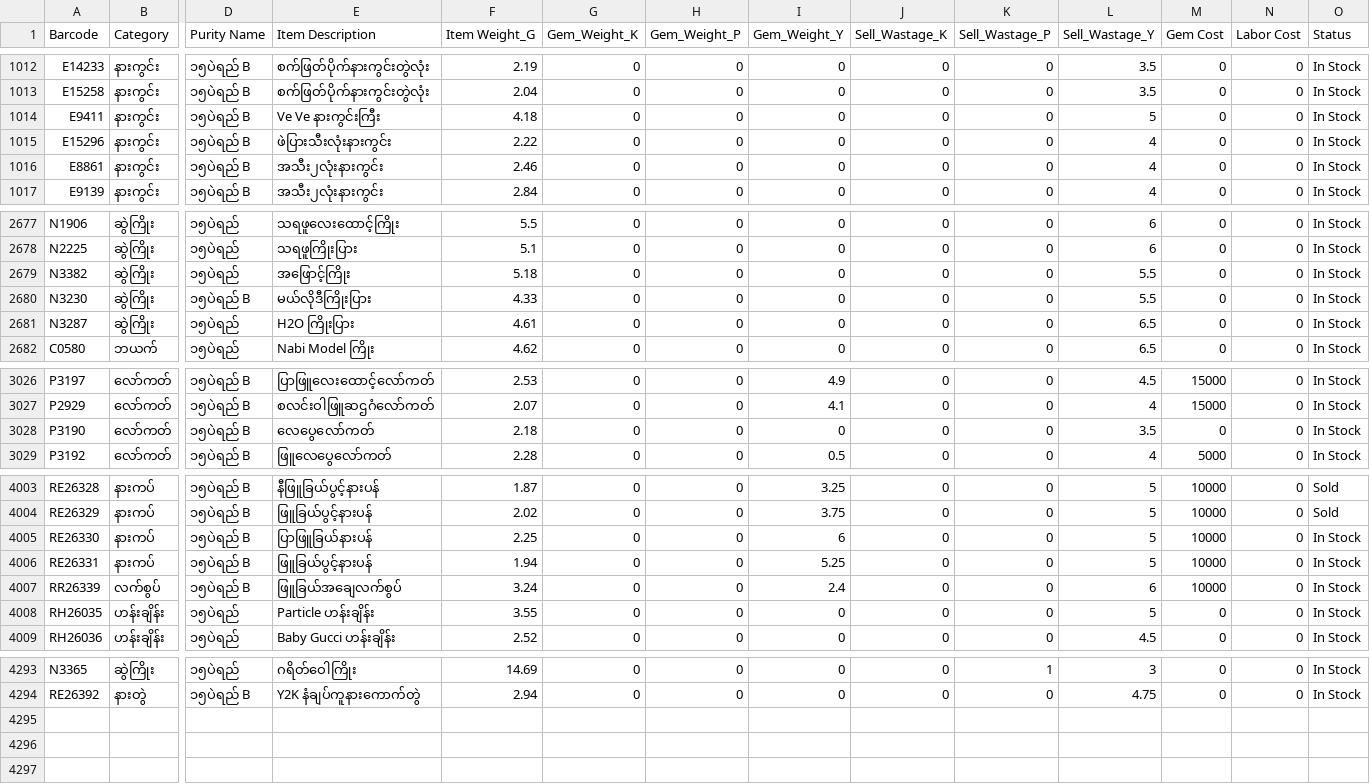
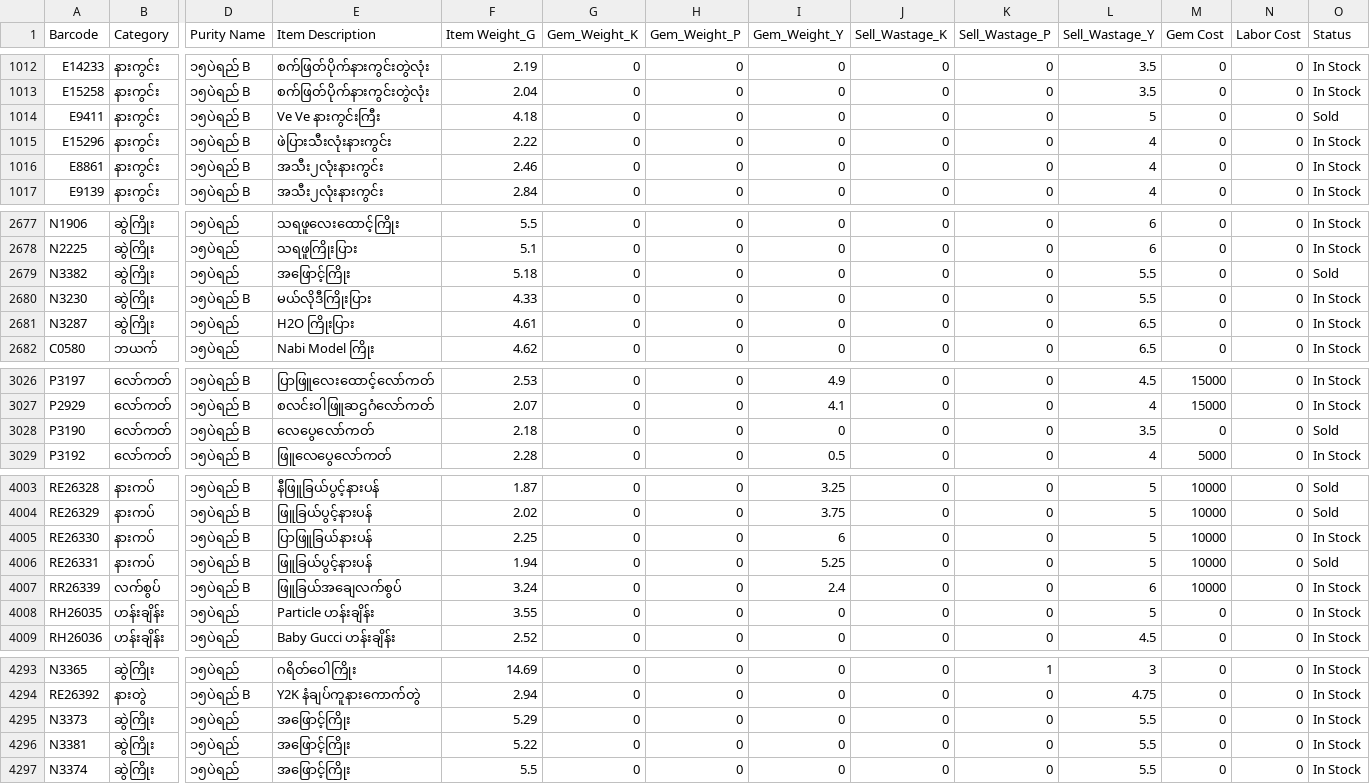
Before and after one commit to Eitaylay/tinyshwesayin, a CSV file: regularstockentry.csv, drawn as a sheet; only a part is shown, gaps mark what is left out; rows hold the shown columns only; the diff names each change by its address in the sheet, - before the commit and + after, or states it on an @@ line.

Commit message:
Update regularstockentry.csv via uploader

```diff
--- a/regularstockentry.csv
+++ b/regularstockentry.csv
-O1014 (Status): In Stock
+O1014 (Status): Sold
-O2679 (Status): In Stock
+O2679 (Status): Sold
-O3028 (Status): In Stock
+O3028 (Status): Sold
-O4006 (Status): In Stock
+O4006 (Status): Sold
+row 4295: N3373 | ဆွဲကြိုး | ၁၅ပဲရည် | အဖြောင့်ကြိုး | 5.29 | 0 | 0 | 0 | 0 | 0 | 5.5 | 0 | 0 | In Stock
+row 4296: N3381 | ဆွဲကြိုး | ၁၅ပဲရည် | အဖြောင့်ကြိုး | 5.22 | 0 | 0 | 0 | 0 | 0 | 5.5 | 0 | 0 | In Stock
+row 4297: N3374 | ဆွဲကြိုး | ၁၅ပဲရည် | အဖြောင့်ကြိုး | 5.5 | 0 | 0 | 0 | 0 | 0 | 5.5 | 0 | 0 | In Stock
```
